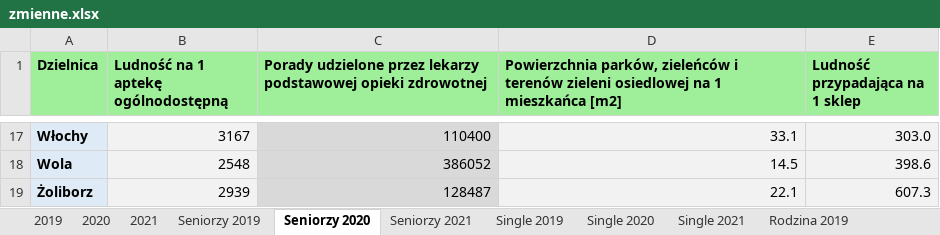
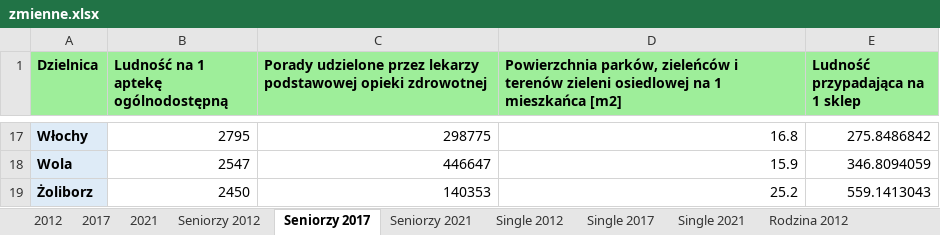
Before and after one commit to DejwidKoci/Regression_econometrics, an Excel workbook: Najdalszego_sasiada/zmienne.xlsx, sheet Seniorzy 2017, drawn as a sheet; only a part is shown, gaps mark what is left out; values as stored, in another font and other column widths than the file's, no borders; conditional formats not drawn; the diff covers the shown part only; the diff names each change by its address in the sheet, - before the commit and + after, or states it on an @@ line.

```diff
--- a/Najdalszego_sasiada/zmienne.xlsx (sheet Seniorzy 2017)
+++ b/Najdalszego_sasiada/zmienne.xlsx (sheet Seniorzy 2017)
-sheet tab: 2019
+sheet tab: 2012
-sheet tab: 2020
+sheet tab: 2017
-sheet tab: Seniorzy 2019
+sheet tab: Seniorzy 2012
-sheet tab: Seniorzy 2020
+sheet tab: Seniorzy 2017
-sheet tab: Single 2019
+sheet tab: Single 2012
-sheet tab: Single 2020
+sheet tab: Single 2017
-sheet tab: Rodzina 2019
+sheet tab: Rodzina 2012
-B17:B19 fill: #F2F2F2
+B17:B19 fill: none
-B17: 3167
+B17: 2795
-C17:C19 fill: #D9D9D9
+C17:C19 fill: none
-C17: 110400
+C17: 298775
-D17:E19 fill: #F2F2F2
+D17:E19 fill: none
-D17: 33.1
+D17: 16.8
-E17 (Ludność przypadająca na 1 sklep): 303.0
+E17 (Ludność przypadająca na 1 sklep): 275.8486842
-B18: 2548
+B18: 2547
-C18: 386052
+C18: 446647
-D18: 14.5
+D18: 15.9
-E18 (Ludność przypadająca na 1 sklep): 398.6
+E18 (Ludność przypadająca na 1 sklep): 346.8094059
-B19: 2939
+B19: 2450
-C19: 128487
+C19: 140353
-D19: 22.1
+D19: 25.2
-E19 (Ludność przypadająca na 1 sklep): 607.3
+E19 (Ludność przypadająca na 1 sklep): 559.1413043
```
Also changed, not shown: 60 edited cells and cell formats elsewhere in this sheet, sheet 2012, sheet 2017, sheet Rodzina 2012, sheet Single 2017, sheet Rodzina 2017, sheet Single 2012, 2 more sheets, other sheet tabs, Ward/zmienne.xlsx, 21 other files.
